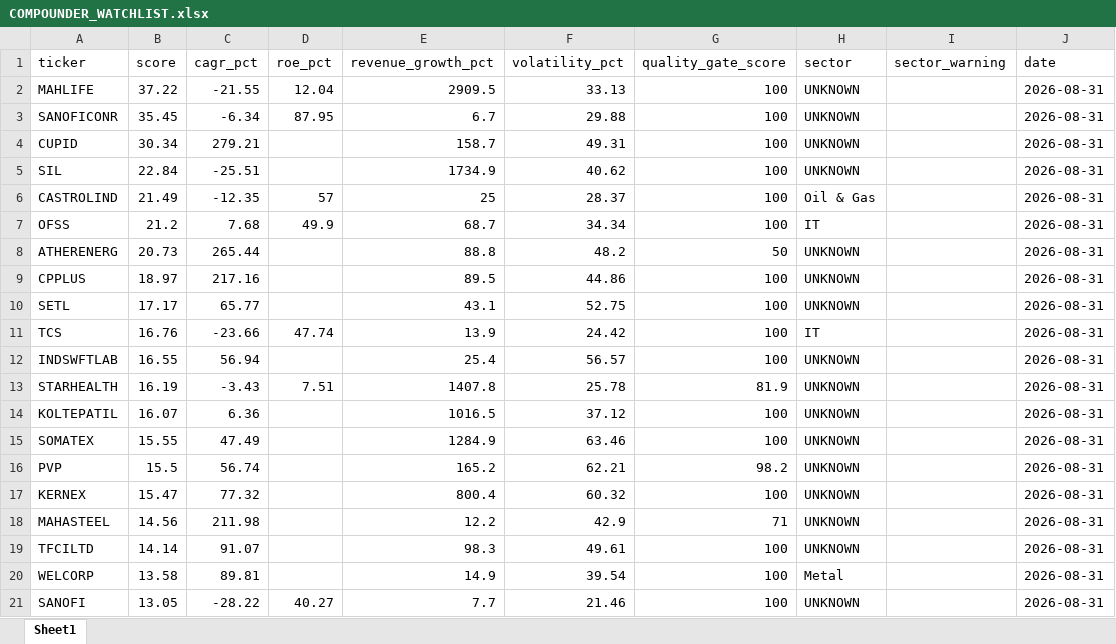
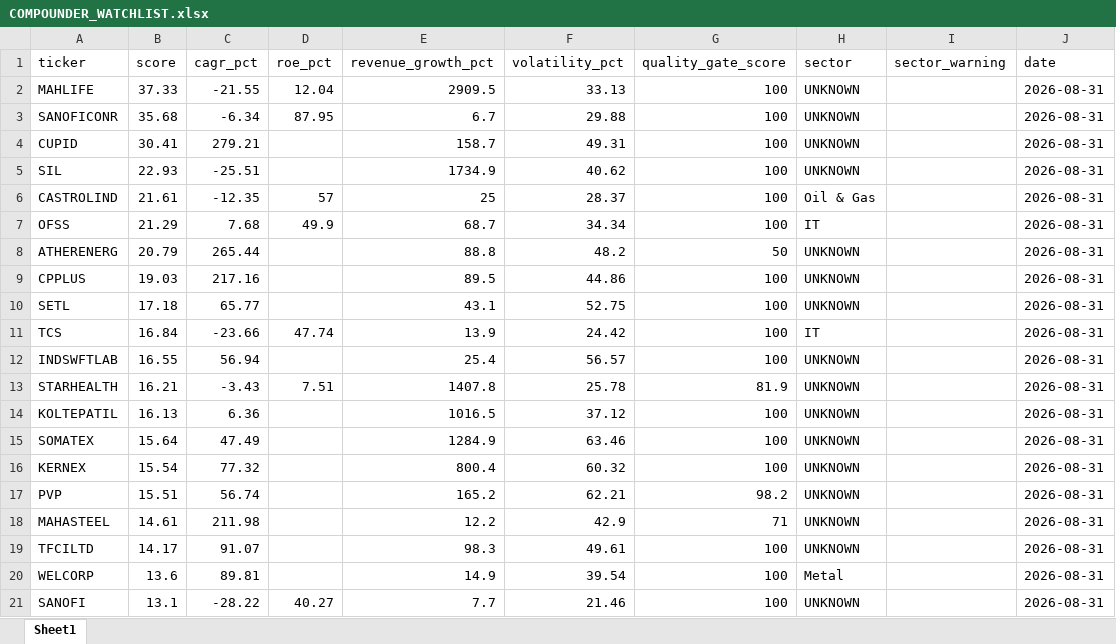
Before and after one commit to Pious1978/CoreUpgrade-forensic, an Excel workbook: COMPOUNDER_WATCHLIST.xlsx, sheet Sheet1, drawn as a sheet; values as stored, in another font and other column widths than the file's, no borders; removed rows and columns are numbered as before the commit, all else as after; the diff names each change by its address in the sheet, - before the commit and + after, or states it on an @@ line.

```diff
--- a/COMPOUNDER_WATCHLIST.xlsx (sheet Sheet1)
+++ b/COMPOUNDER_WATCHLIST.xlsx (sheet Sheet1)
-B2 (score): 37.22
+B2 (score): 37.33
-B3 (score): 35.45
+B3 (score): 35.68
-B4 (score): 30.34
+B4 (score): 30.41
-B5 (score): 22.84
+B5 (score): 22.93
-B6 (score): 21.49
+B6 (score): 21.61
-B7 (score): 21.2
+B7 (score): 21.29
-B8 (score): 20.73
+B8 (score): 20.79
-B9 (score): 18.97
+B9 (score): 19.03
-B10 (score): 17.17
+B10 (score): 17.18
-B11 (score): 16.76
+B11 (score): 16.84
-B13 (score): 16.19
+B13 (score): 16.21
-B14 (score): 16.07
+B14 (score): 16.13
-B15 (score): 15.55
+B15 (score): 15.64
-row 16: PVP | 15.5 | 56.74 |  | 165.2 | 62.21 | 98.2 | UNKNOWN |  | 2026-08-31
-B16 (score): 15.47
+B16 (score): 15.54
+row 17: PVP | 15.51 | 56.74 |  | 165.2 | 62.21 | 98.2 | UNKNOWN |  | 2026-08-31
-B18 (score): 14.56
+B18 (score): 14.61
-B19 (score): 14.14
+B19 (score): 14.17
-B20 (score): 13.58
+B20 (score): 13.6
-B21 (score): 13.05
+B21 (score): 13.1
```
Also changed, not shown: RESEARCH_WATCHLIST.xlsx, 3 other files.
